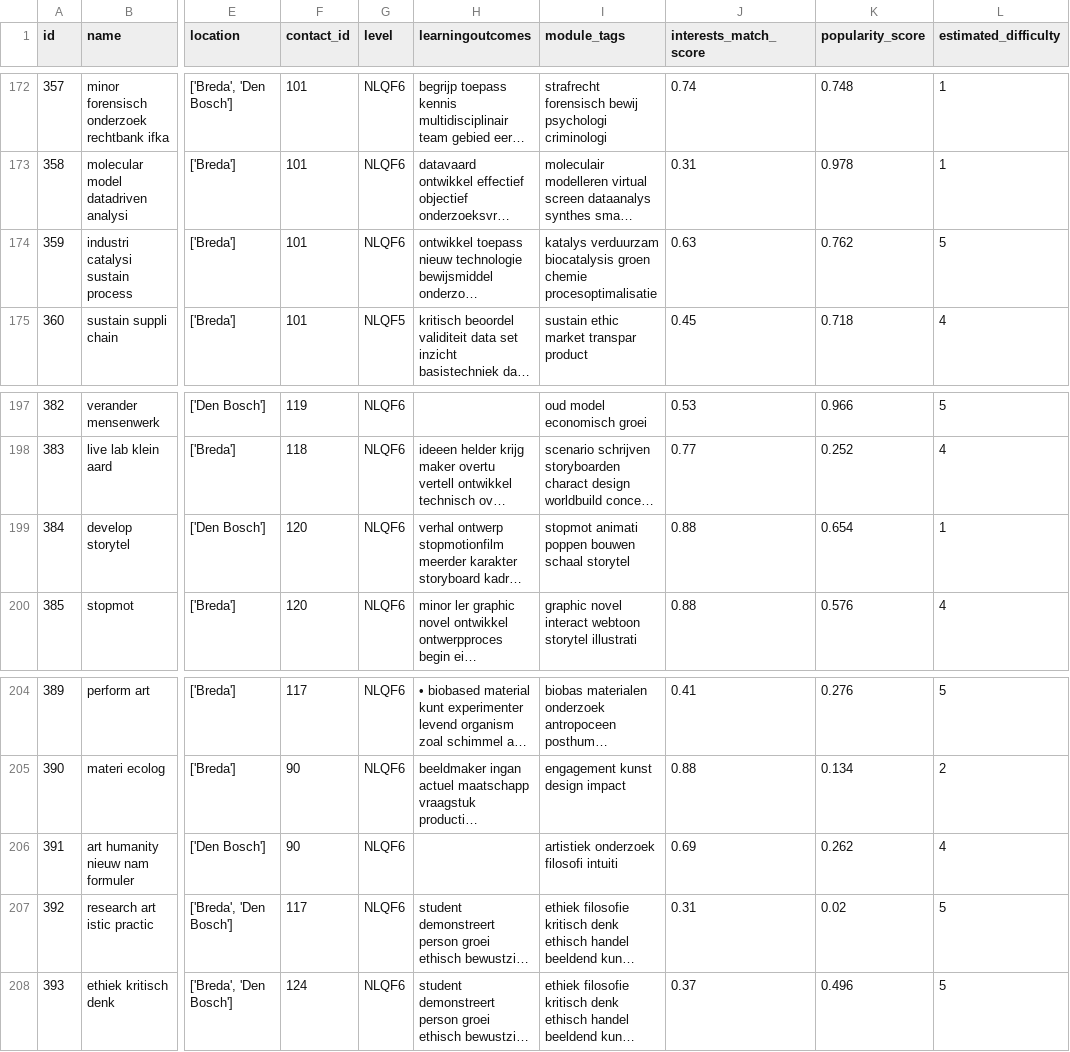
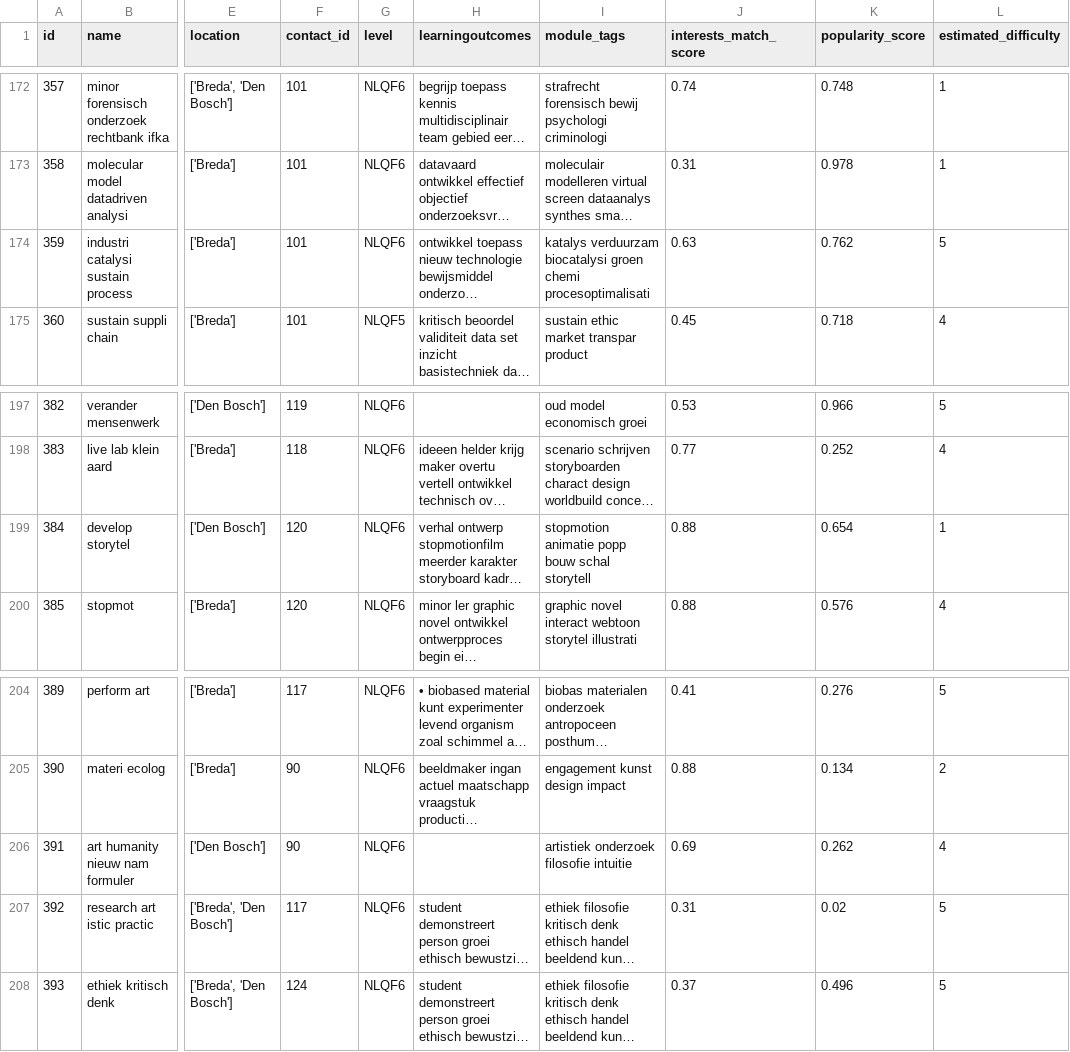
Before and after one commit to DanielvG-IT/Avans, a CSV file: Data/Cleaned/cleaned_dataset.csv, drawn as a sheet; only a part is shown, gaps mark what is left out; long unchanged cells end in …; the diff covers the shown part only; the diff names each change by its address in the sheet, - before the commit and + after, or states it on an @@ line.

```diff
--- a/Data/Cleaned/cleaned_dataset.csv
+++ b/Data/Cleaned/cleaned_dataset.csv
-I174 (module_tags): katalys verduurzam biocatalysis groen chemie procesoptimalisatie
+I174 (module_tags): katalys verduurzam biocatalysi groen chemi procesoptimalisati
-I199 (module_tags): stopmot animati poppen bouwen schaal storytel
+I199 (module_tags): stopmotion animatie popp bouw schal storytell
-I206 (module_tags): artistiek onderzoek filosofi intuiti
+I206 (module_tags): artistiek onderzoek filosofie intuitie
```
Also changed, not shown: 9 edited cells elsewhere in this file, 13 other files.
